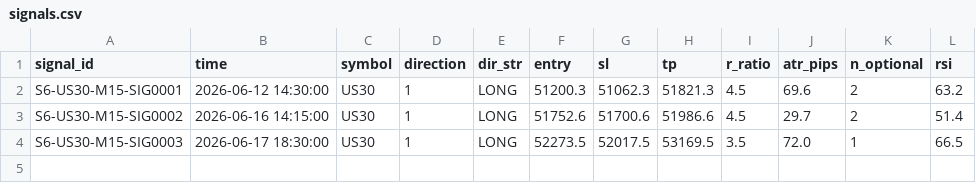
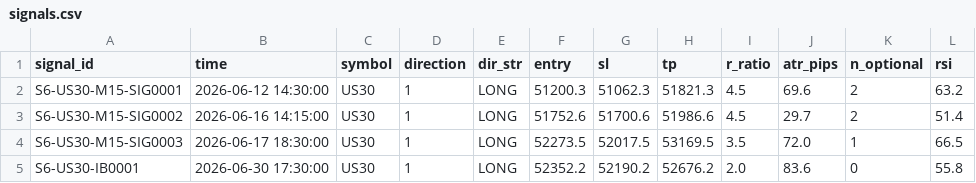
Before and after one commit to alexandrutarnicer-ai/trading-bot, a CSV file: data/live_signals/session6/signals.csv, drawn as a sheet.

```diff
--- a/data/live_signals/session6/signals.csv
+++ b/data/live_signals/session6/signals.csv
@@ -4 +4,2 @@ S6-US30-M15-SIG0002,2026-06-16 14:15:00,US30,1,LONG,51752.6,51700.6,51986.6,4.5,
 S6-US30-M15-SIG0003,2026-06-17 18:30:00,US30,1,LONG,52273.5,52017.5,53169.5,3.5,72.0,1,66.5
+S6-US30-IB0001,2026-06-30 17:30:00,US30,1,LONG,52352.2,52190.2,52676.2,2.0,83.6,0,55.8
```
Also changed, not shown: data/live_signals/session1/outcomes.csv, 4 other files.
